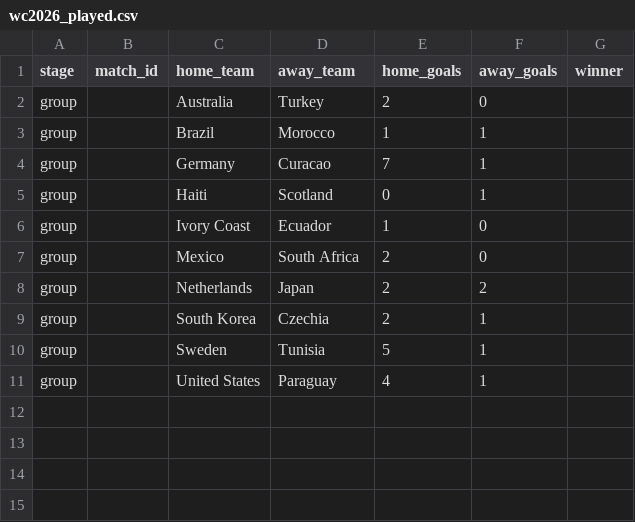
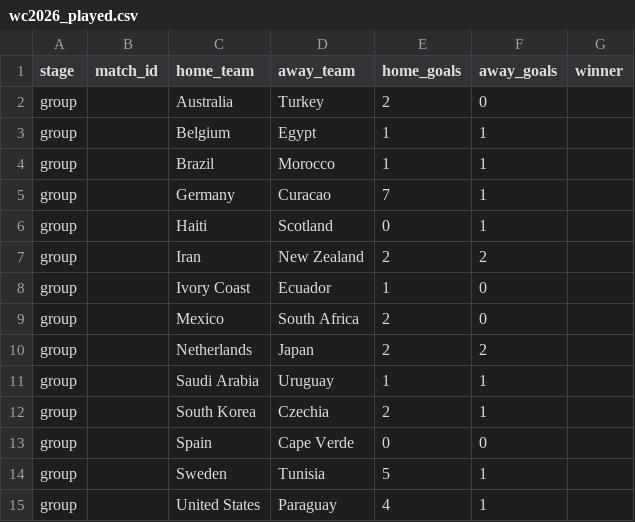
Before and after one commit to Duyanh090205/wc2026-monte-carlo, a CSV file: data/mc_simu/wc2026_played.csv, drawn as a sheet; the diff names each change by its address in the sheet, - before the commit and + after, or states it on an @@ line.

```diff
--- a/data/mc_simu/wc2026_played.csv
+++ b/data/mc_simu/wc2026_played.csv
+row 3: group |  | Belgium | Egypt | 1 | 1
+row 7: group |  | Iran | New Zealand | 2 | 2
+row 11: group |  | Saudi Arabia | Uruguay | 1 | 1
+row 13: group |  | Spain | Cape Verde | 0 | 0
```
